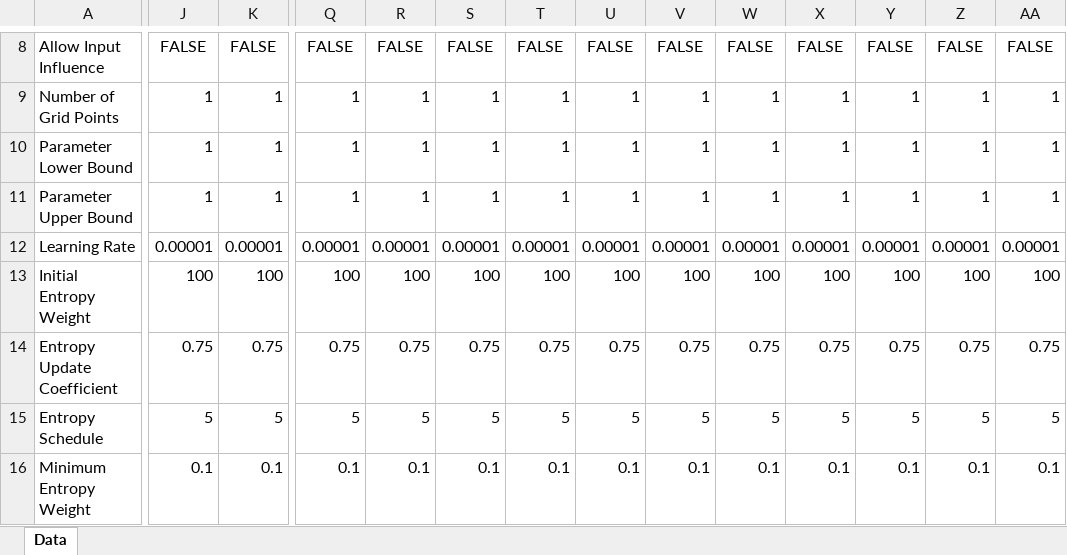
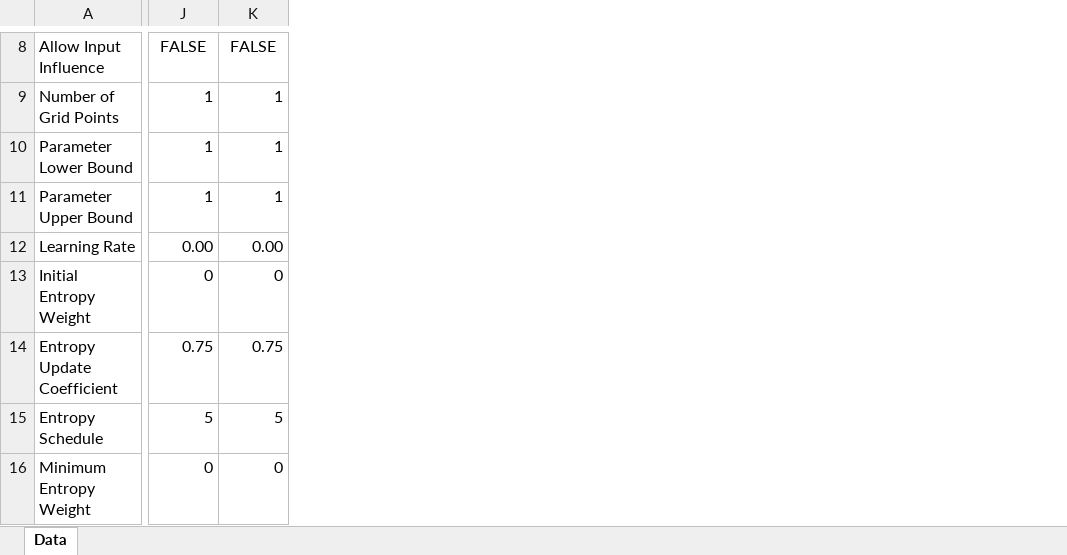
Before and after one commit to Maurice-Filo/GenAI-Net, an Excel workbook: Testing/Discover_Molecular_Integrators.xlsx, sheet Data, drawn as a sheet; only a part is shown, gaps mark what is left out; values as stored, in another font and other column widths than the file's, no borders; removed rows and columns are numbered as before the commit, all else as after; the diff covers the shown part only; the diff names each change by its address in the sheet, - before the commit and + after, or states it on an @@ line.

```diff
--- a/Testing/Discover_Molecular_Integrators.xlsx (sheet Data)
+++ b/Testing/Discover_Molecular_Integrators.xlsx (sheet Data)
-column Q, rows 8-16: FALSE | 1 | 1 | 1 | 0.00001 | 100 | 0.75 | 5 | 0.1
-column R, rows 8-16: FALSE | 1 | 1 | 1 | 0.00001 | 100 | 0.75 | 5 | 0.1
-column S, rows 8-16: FALSE | 1 | 1 | 1 | 0.00001 | 100 | 0.75 | 5 | 0.1
-column T, rows 8-16: FALSE | 1 | 1 | 1 | 0.00001 | 100 | 0.75 | 5 | 0.1
-column U, rows 8-16: FALSE | 1 | 1 | 1 | 0.00001 | 100 | 0.75 | 5 | 0.1
-column V, rows 8-16: FALSE | 1 | 1 | 1 | 0.00001 | 100 | 0.75 | 5 | 0.1
-column W, rows 8-16: FALSE | 1 | 1 | 1 | 0.00001 | 100 | 0.75 | 5 | 0.1
-column X, rows 8-16: FALSE | 1 | 1 | 1 | 0.00001 | 100 | 0.75 | 5 | 0.1
-column Y, rows 8-16: FALSE | 1 | 1 | 1 | 0.00001 | 100 | 0.75 | 5 | 0.1
-column Z, rows 8-16: FALSE | 1 | 1 | 1 | 0.00001 | 100 | 0.75 | 5 | 0.1
-column AA, rows 8-16: FALSE | 1 | 1 | 1 | 0.00001 | 100 | 0.75 | 5 | 0.1
-J12: 0.00001
+J12: 0.00
-K12: 0.00001
+K12: 0.00
-J13: 100
+J13: 0
-K13: 100
+K13: 0
-J16: 0.1
+J16: 0
-K16: 0.1
+K16: 0
```
Also changed, not shown: 1 added row, 134 edited cells and cell formats elsewhere in this sheet, 11 other files.
